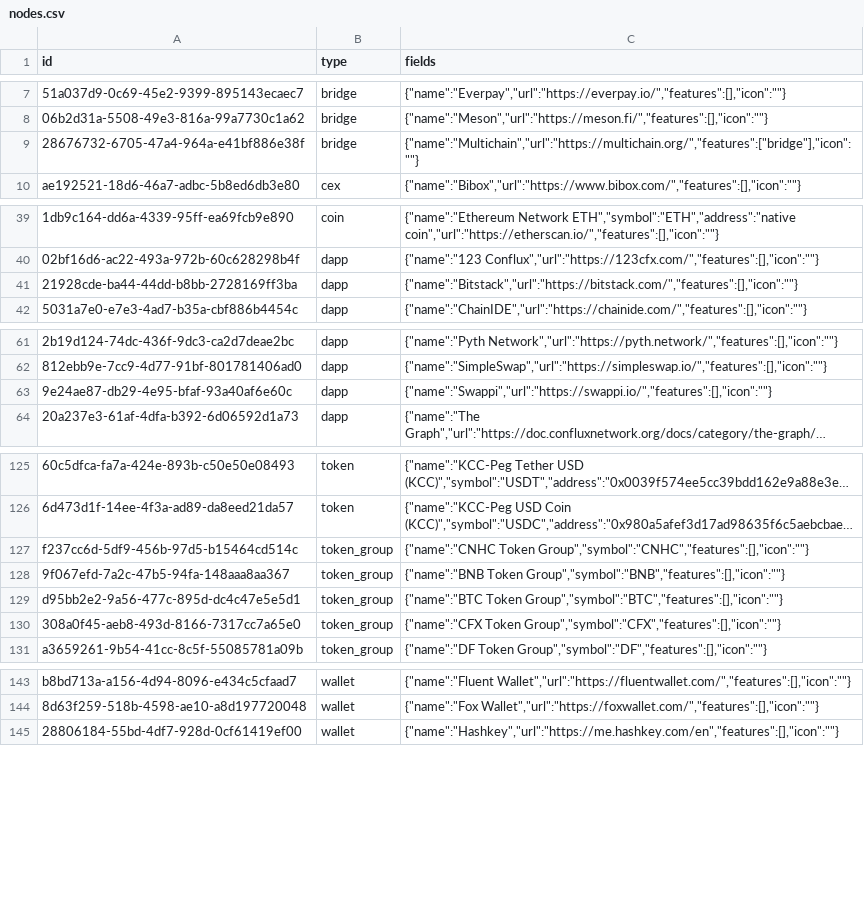
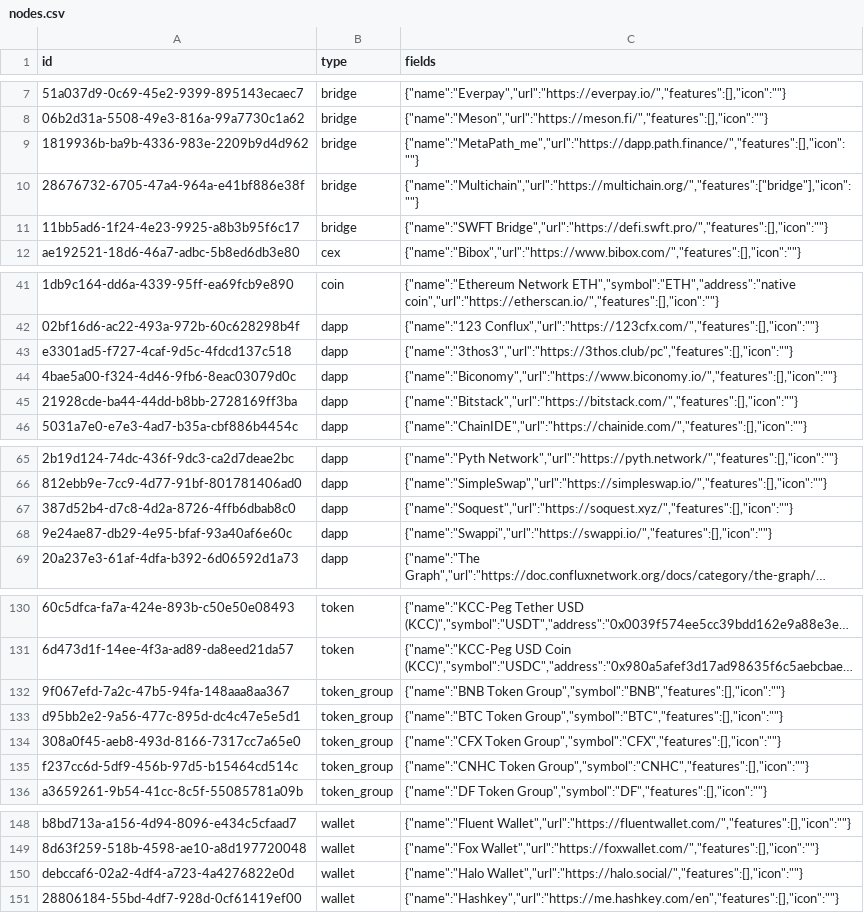
Before and after one commit to simulacrumb-glm/treegraph-graph, a CSV file: poc/nodes.csv, drawn as a sheet; only a part is shown, gaps mark what is left out; long unchanged cells end in …; the diff names each change by its address in the sheet, - before the commit and + after, or states it on an @@ line.

```diff
--- a/poc/nodes.csv
+++ b/poc/nodes.csv
+row 9: 1819936b-ba9b-4336-983e-2209b9d4d962 | bridge | {"name":"MetaPath_me","url":"https://dapp.path.finance/","features":[],"icon":""}
+row 11: 11bb5ad6-1f24-4e23-9925-a8b3b95f6c17 | bridge | {"name":"SWFT Bridge","url":"https://defi.swft.pro/","features":[],"icon":""}
+row 43: e3301ad5-f727-4caf-9d5c-4fdcd137c518 | dapp | {"name":"3thos3","url":"https://3thos.club/pc","features":[],"icon":""}
+row 44: 4bae5a00-f324-4d46-9fb6-8eac03079d0c | dapp | {"name":"Biconomy","url":"https://www.biconomy.io/","features":[],"icon":""}
+row 67: 387d52b4-d7c8-4d2a-8726-4ffb6dbab8c0 | dapp | {"name":"Soquest","url":"https://soquest.xyz/","features":[],"icon":""}
@@ row 127 moved to row 135: f237cc6d-5df9-456b-97d5-b15464cd514c @@
+row 150: debccaf6-02a2-4df4-a723-4a4276822e0d | wallet | {"name":"Halo Wallet","url":"https://halo.social/","features":[],"icon":""}
```
Also changed, not shown: poc/links.csv, 2 other files.
